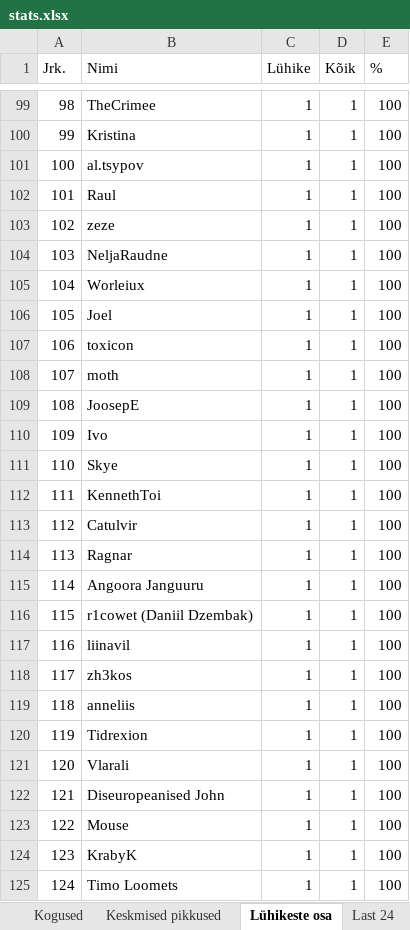
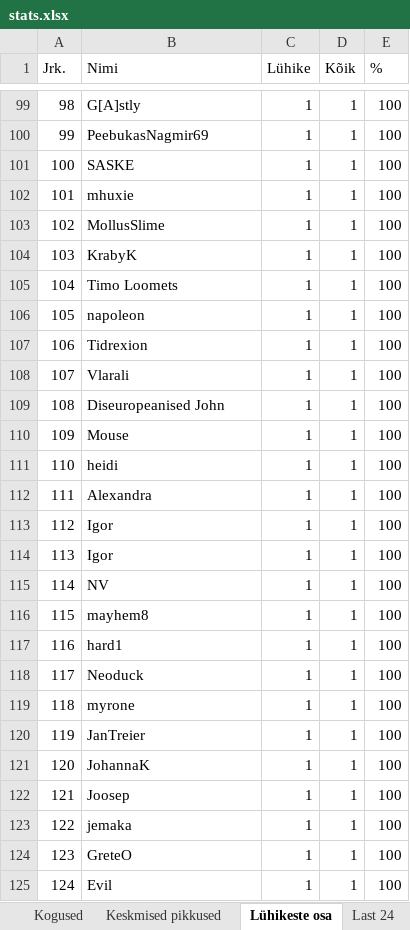
Before and after one commit to kallejre/discord-stats, an Excel workbook: Kaug/stats.xlsx, sheet Lühikeste osa, drawn as a sheet; only a part is shown, gaps mark what is left out; values as stored, in another font and other column widths than the file's, no borders; the diff covers the shown part only; the diff names each change by its address in the sheet, - before the commit and + after, or states it on an @@ line.

```diff
--- a/Kaug/stats.xlsx (sheet Lühikeste osa)
+++ b/Kaug/stats.xlsx (sheet Lühikeste osa)
-B99 (Nimi): TheCrimee
+B99 (Nimi): G[A]stly
-B100 (Nimi): Kristina
+B100 (Nimi): PeebukasNagmir69
-B101 (Nimi): al.tsypov
+B101 (Nimi): SASKE
-B102 (Nimi): Raul
+B102 (Nimi): mhuxie
-B103 (Nimi): zeze
+B103 (Nimi): MollusSlime
-B104 (Nimi): NeljaRaudne
+B104 (Nimi): KrabyK
-B105 (Nimi): Worleiux
+B105 (Nimi): Timo Loomets
-B106 (Nimi): Joel
+B106 (Nimi): napoleon
-B107 (Nimi): toxicon
+B107 (Nimi): Tidrexion
-B108 (Nimi): moth
+B108 (Nimi): Vlarali
-B109 (Nimi): JoosepE
+B109 (Nimi): Diseuropeanised John
-B110 (Nimi): Ivo
+B110 (Nimi): Mouse
-B111 (Nimi): Skye
+B111 (Nimi): heidi
-B112 (Nimi): KennethToi
+B112 (Nimi): Alexandra
-B113 (Nimi): Catulvir
+B113 (Nimi): Igor
-B114 (Nimi): Ragnar
+B114 (Nimi): Igor
-B115 (Nimi): Angoora Janguuru
+B115 (Nimi): NV
-B116 (Nimi): r1cowet (Daniil Dzembak)
+B116 (Nimi): mayhem8
-B117 (Nimi): liinavil
+B117 (Nimi): hard1
-B118 (Nimi): zh3kos
+B118 (Nimi): Neoduck
-B119 (Nimi): anneliis
+B119 (Nimi): myrone
-B120 (Nimi): Tidrexion
+B120 (Nimi): JanTreier
-B121 (Nimi): Vlarali
+B121 (Nimi): JohannaK
-B122 (Nimi): Diseuropeanised John
+B122 (Nimi): Joosep
-B123 (Nimi): Mouse
+B123 (Nimi): jemaka
-B124 (Nimi): KrabyK
+B124 (Nimi): GreteO
-B125 (Nimi): Timo Loomets
+B125 (Nimi): Evil
```
Also changed, not shown: 95 edited cells elsewhere in this sheet, sheet Msg to, sheet Msg to 2, sheet Tag to, Java/stats.xlsx, 20 other files.
